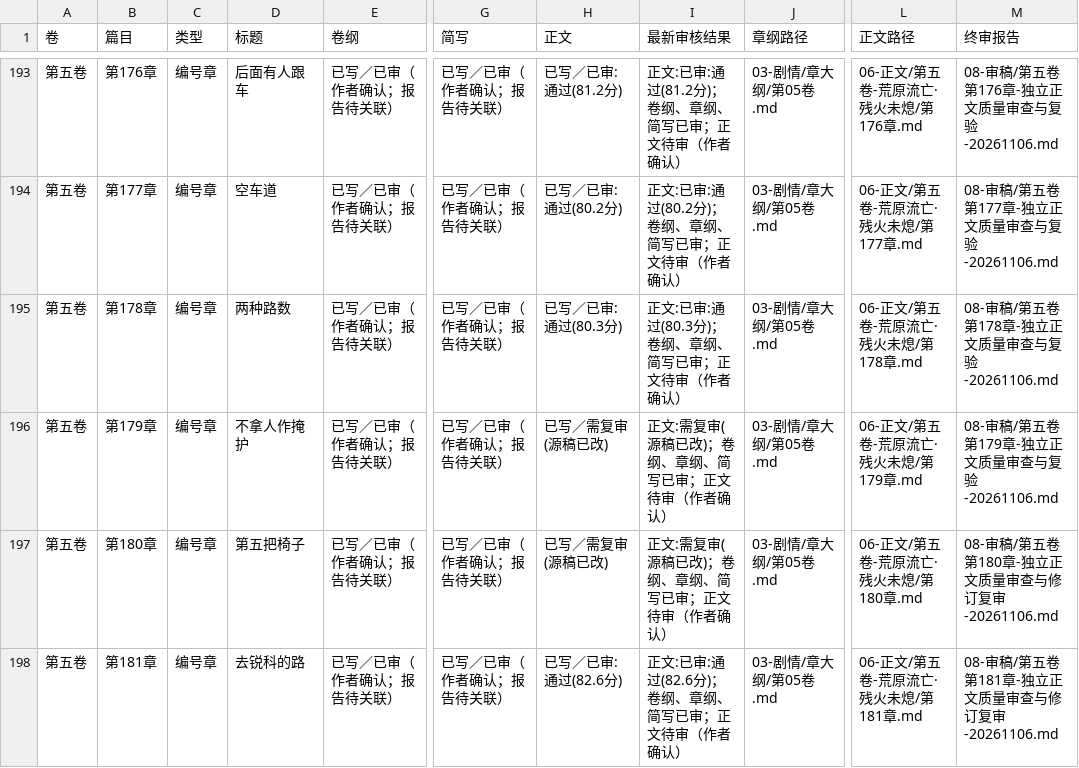
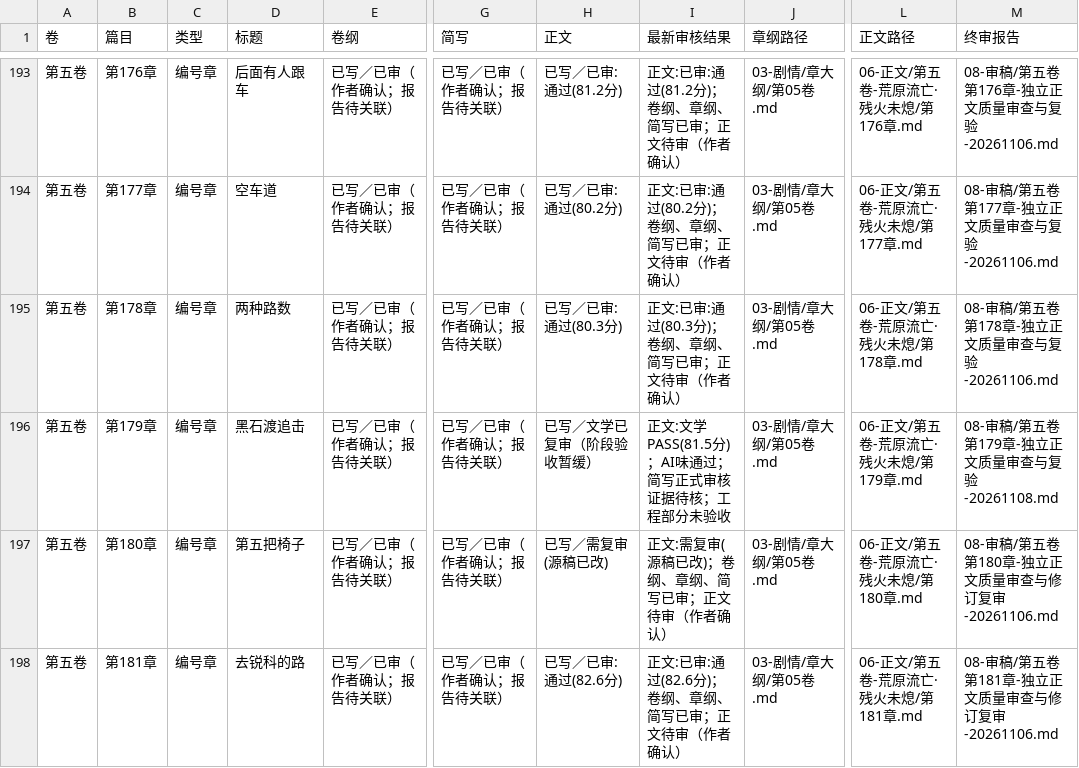
Before and after one commit to yuqiangdede/The-Last-Watch, a CSV file: 05-写作计划/创作阶段进度.csv, drawn as a sheet; only a part is shown, gaps mark what is left out; the diff names each change by its address in the sheet, - before the commit and + after, or states it on an @@ line.

```diff
--- a/05-写作计划/创作阶段进度.csv
+++ b/05-写作计划/创作阶段进度.csv
-D196 (标题): 不拿人作掩护
+D196 (标题): 黑石渡追击
-H196 (正文): 已写／需复审(源稿已改)
+H196 (正文): 已写／文学已复审（阶段验收暂缓）
-I196 (最新审核结果): 正文:需复审(源稿已改)；卷纲、章纲、简写已审；正文待审（作者确认）
+I196 (最新审核结果): 正文:文学PASS(81.5分)；AI味通过；简写正式审核证据待核；工程部分未验收
-M196 (终审报告): 08-审稿/第五卷第179章-独立正文质量审查与复验-20261106.md
+M196 (终审报告): 08-审稿/第五卷第179章-独立正文质量审查与复验-20261108.md
```
Also changed, not shown: 08-审稿/章节最终审核总表.csv, 4 other files.
